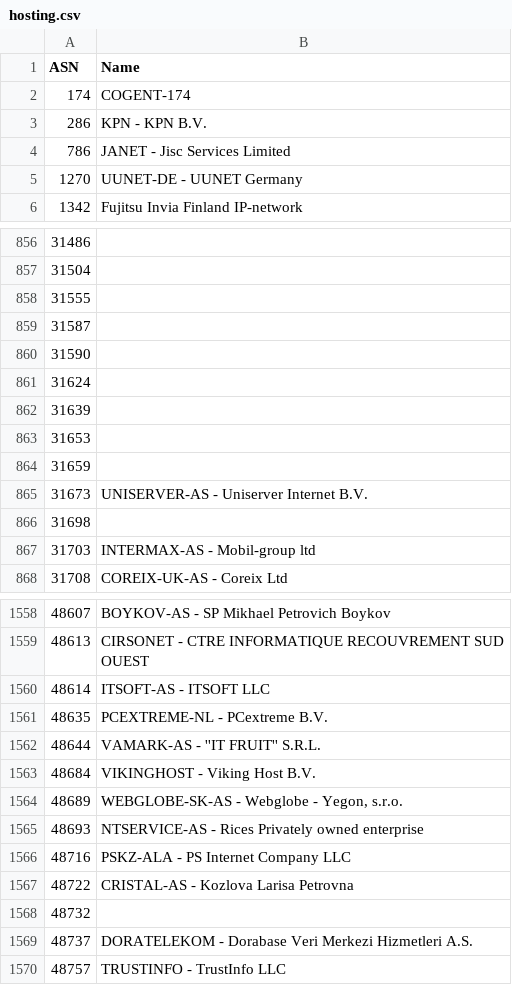
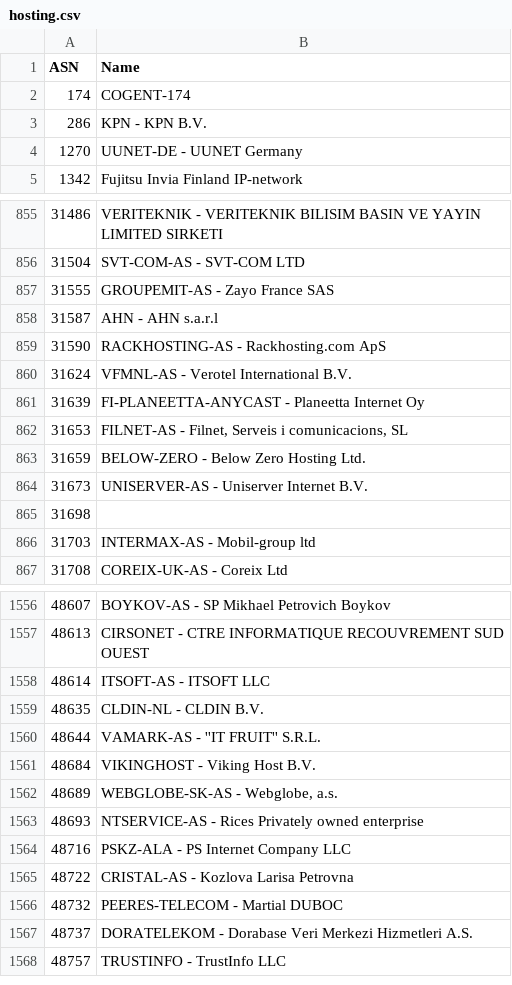
Before and after one commit to Munzy/blackbox, a CSV file: blocks/hosting/hosting.csv, drawn as a sheet; only a part is shown, gaps mark what is left out; the diff covers the shown part only.

```diff
--- a/blocks/hosting/hosting.csv
+++ b/blocks/hosting/hosting.csv
@@ -3,3 +3,2 @@ ASN,Name
 286,"KPN - KPN B.V."
-786,"JANET - Jisc Services Limited"
 1270,"UUNET-DE - UUNET Germany"
@@ -856,10 +855,10 @@ ASN,Name
-31486,
-31504,
-31555,
-31587,
-31590,
-31624,
-31639,
-31653,
-31659,
+31486,"VERITEKNIK - VERITEKNIK BILISIM BASIN VE YAYIN LIMITED SIRKETI"
+31504,"SVT-COM-AS - SVT-COM LTD"
+31555,"GROUPEMIT-AS - Zayo France SAS"
+31587,"AHN - AHN s.a.r.l"
+31590,"RACKHOSTING-AS - Rackhosting.com ApS"
+31624,"VFMNL-AS - Verotel International B.V."
+31639,"FI-PLANEETTA-ANYCAST - Planeetta Internet Oy"
+31653,"FILNET-AS - Filnet, Serveis i comunicacions, SL"
+31659,"BELOW-ZERO - Below Zero Hosting Ltd."
 31673,"UNISERVER-AS - Uniserver Internet B.V."
@@ -1560,6 +1558,6 @@ ASN,Name
 48614,"ITSOFT-AS - ITSOFT LLC"
-48635,"PCEXTREME-NL - PCextreme B.V."
+48635,"CLDIN-NL - CLDIN B.V."
 48644,"VAMARK-AS - ''IT FRUIT'' S.R.L."
 48684,"VIKINGHOST - Viking Host B.V."
-48689,"WEBGLOBE-SK-AS - Webglobe - Yegon, s.r.o."
+48689,"WEBGLOBE-SK-AS - Webglobe, a.s."
 48693,"NTSERVICE-AS - Rices Privately owned enterprise"
@@ -1567,3 +1565,3 @@ ASN,Name
 48722,"CRISTAL-AS - Kozlova Larisa Petrovna"
-48732,
+48732,"PEERES-TELECOM - Martial DUBOC"
 48737,"DORATELEKOM - Dorabase Veri Merkezi Hizmetleri A.S."
```
Also changed, not shown: 2 removed rows and 162 edited cells elsewhere in this file, 1 other file.
